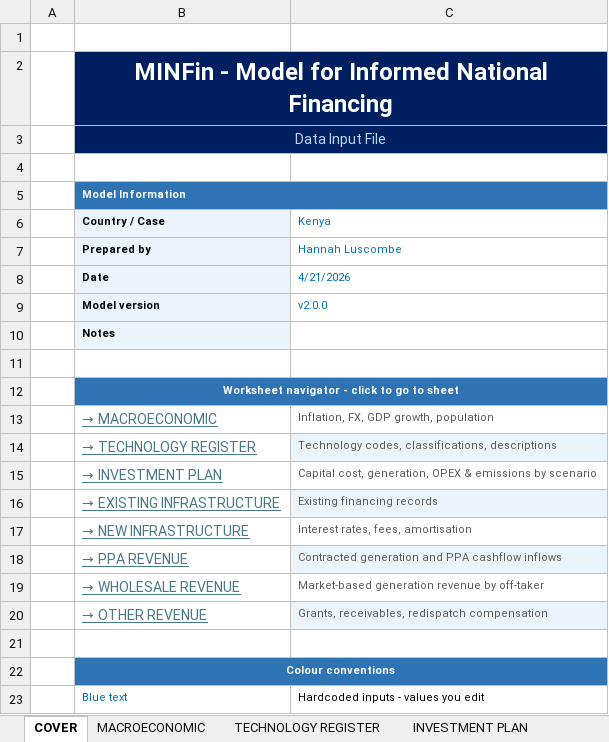
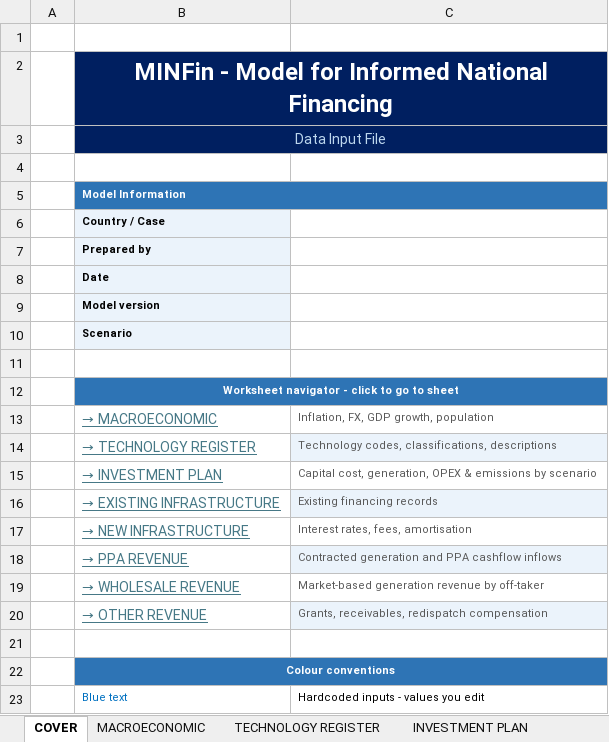
Before and after one commit to energy-modelling-tools/minfin, an Excel workbook: assets/MINFin Python Input File.xlsx, sheet COVER, drawn as a sheet; values as stored, in another font and other column widths than the file's, no borders; charts and pictures not drawn; the diff names each change by its address in the sheet, - before the commit and + after, or states it on an @@ line.

```diff
--- a/assets/MINFin Python Input File.xlsx (sheet COVER)
+++ b/assets/MINFin Python Input File.xlsx (sheet COVER)
-C6: Kenya
+C6: (empty)
-C7: Hannah Luscombe
+C7: (empty)
-C8: 4/21/2026
+C8: (empty)
-C9: v2.0.0
+C9: (empty)
-B10: Notes
+B10: Scenario
```
Also changed, not shown: sheet PPA REVENUE, sheet INVESTMENT PLAN, sheet OTHER REVENUE, sheet EXISTING INFRASTRUCTURE, sheet WHOLESALE REVENUE, sheet NEW INFRASTRUCTURE, 2 more sheets, formulas that keep their value.
